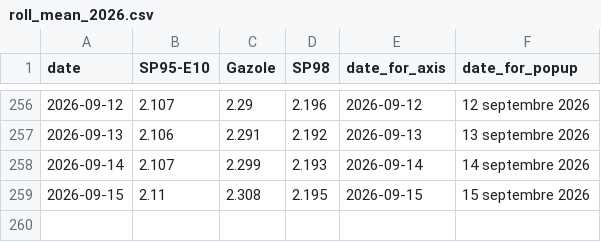
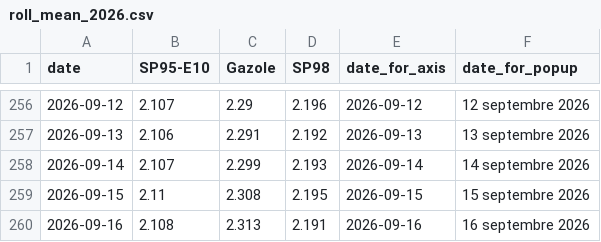
Before and after one commit to mthlht/fuel-price-tracker, a CSV file: data/roll_mean_2026.csv, drawn as a sheet; only a part is shown, gaps mark what is left out; the diff names each change by its address in the sheet, - before the commit and + after, or states it on an @@ line.

```diff
--- a/data/roll_mean_2026.csv
+++ b/data/roll_mean_2026.csv
+row 260: 2026-09-16 | 2.108 | 2.313 | 2.191 | 2026-09-16 | 16 septembre 2026
```
Also changed, not shown: data/fuel-shortage-to-flourish.csv, 4 other files.
